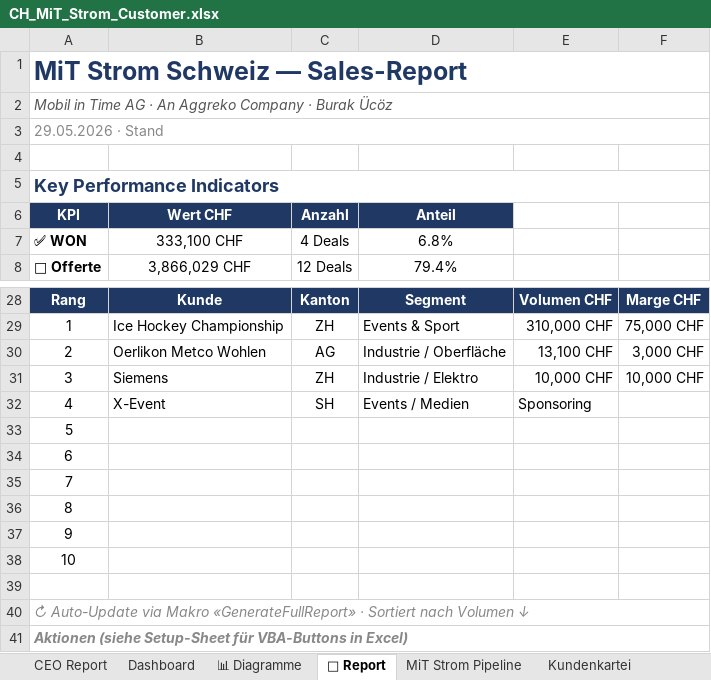
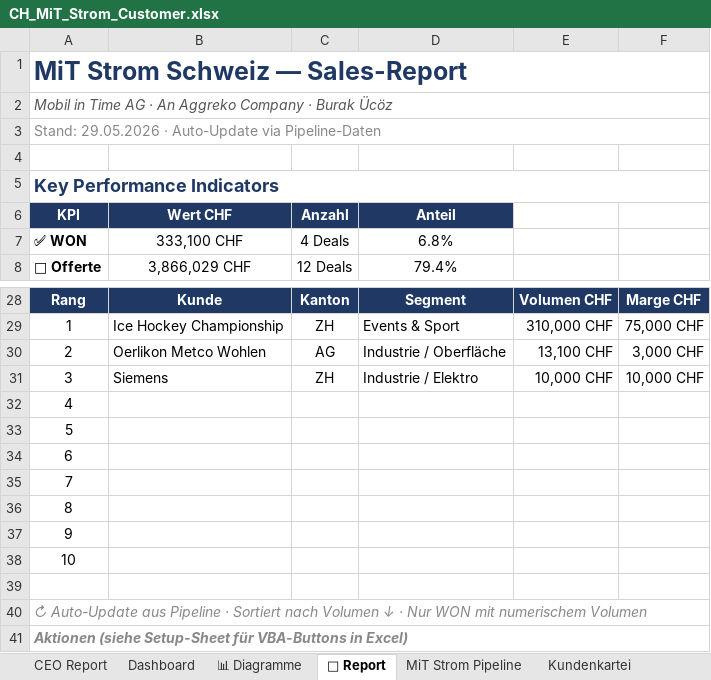
Before and after one commit to Ghostburaq/Burak, an Excel workbook: CH_MiT_Strom_Customer.xlsx, sheet 📄 Report, drawn as a sheet; only a part is shown, gaps mark what is left out; values as stored, in another font and other column widths than the file's, no borders; removed rows and columns are numbered as before the commit, all else as after; the diff names each change by its address in the sheet, - before the commit and + after, or states it on an @@ line.

```diff
--- a/CH_MiT_Strom_Customer.xlsx (sheet 📄 Report)
+++ b/CH_MiT_Strom_Customer.xlsx (sheet 📄 Report)
-A3 (KPI): 29.05.2026 · Stand
+A3 (KPI): Stand: 29.05.2026 · Auto-Update via Pipeline-Daten
-row 32: 4 | X-Event | SH | Events / Medien | Sponsoring
+row 32: 4
-A40 (KPI): ↻ Auto-Update via Makro «GenerateFullReport» · Sortiert nach Volumen ↓
+A40 (KPI): ↻ Auto-Update aus Pipeline · Sortiert nach Volumen ↓ · Nur WON mit numerischem Volumen
```
Also changed, not shown: sheet 📊 Diagramme, formulas that keep their value, charts or pictures, CH_MiT_Strom_Customer.xlsm.
